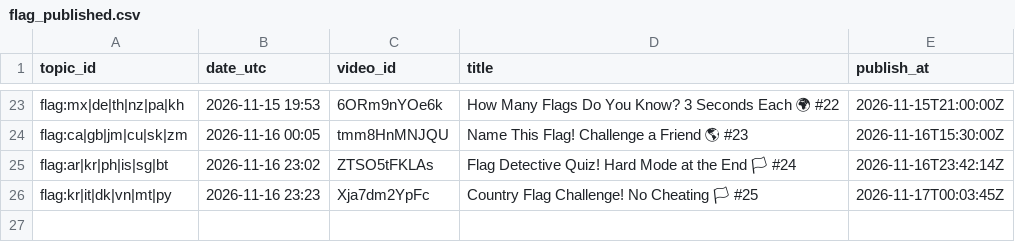
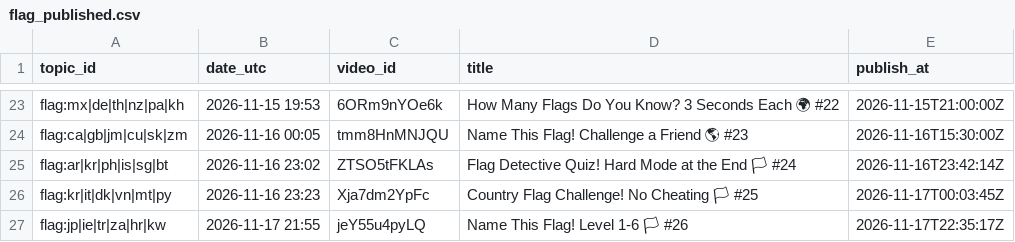
Before and after one commit to olgunkadirgulhan/marble-race, a CSV file: records/flag_published.csv, drawn as a sheet; only a part is shown, gaps mark what is left out; the diff names each change by its address in the sheet, - before the commit and + after, or states it on an @@ line.

Commit message:
flag: kayıt 2026-11-17-2155

```diff
--- a/records/flag_published.csv
+++ b/records/flag_published.csv
+row 27: flag:jp|ie|tr|za|hr|kw | 2026-11-17 21:55 | jeY55u4pyLQ | Name This Flag! Level 1-6 🏳 #26 | 2026-11-17T22:35:17Z
```
